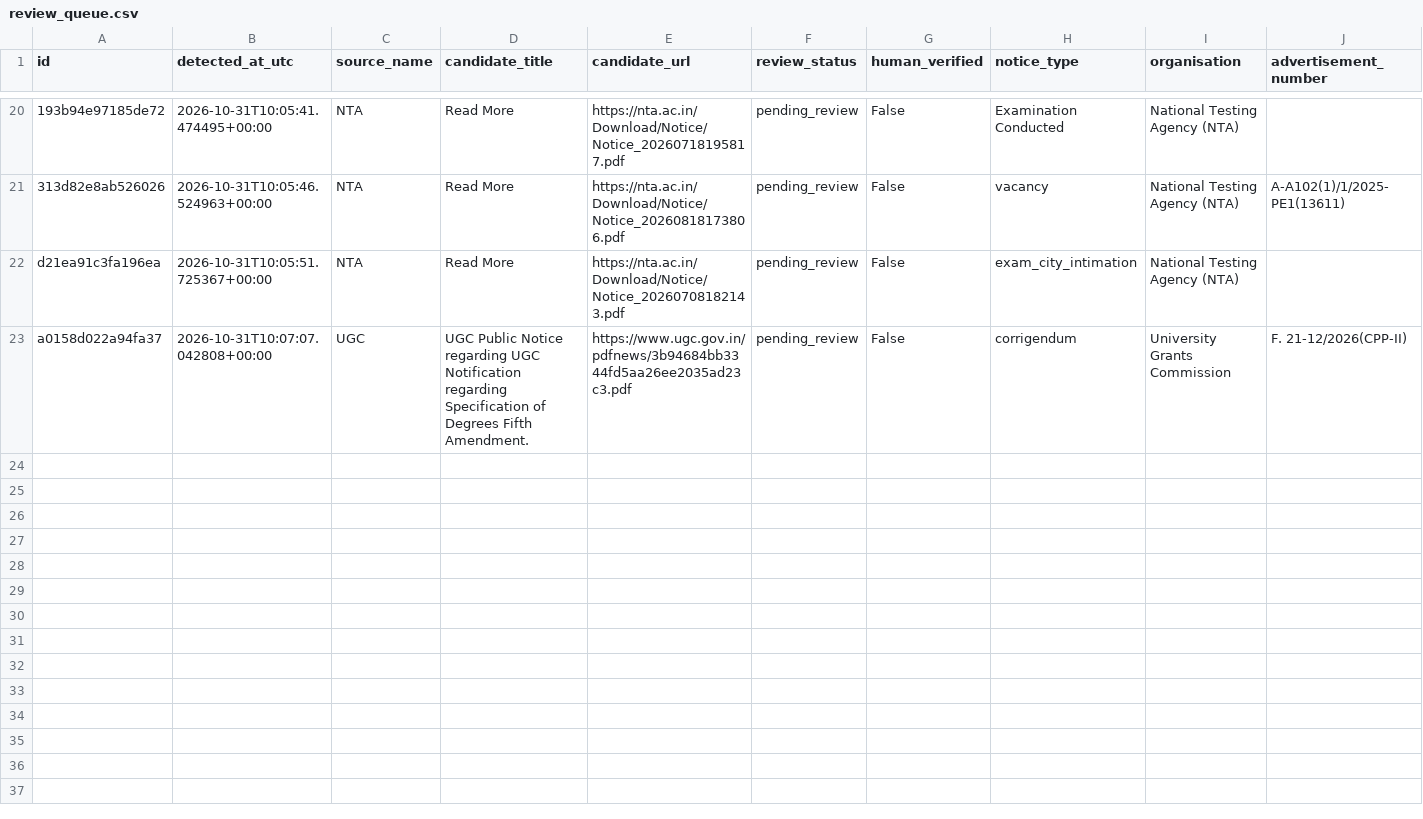
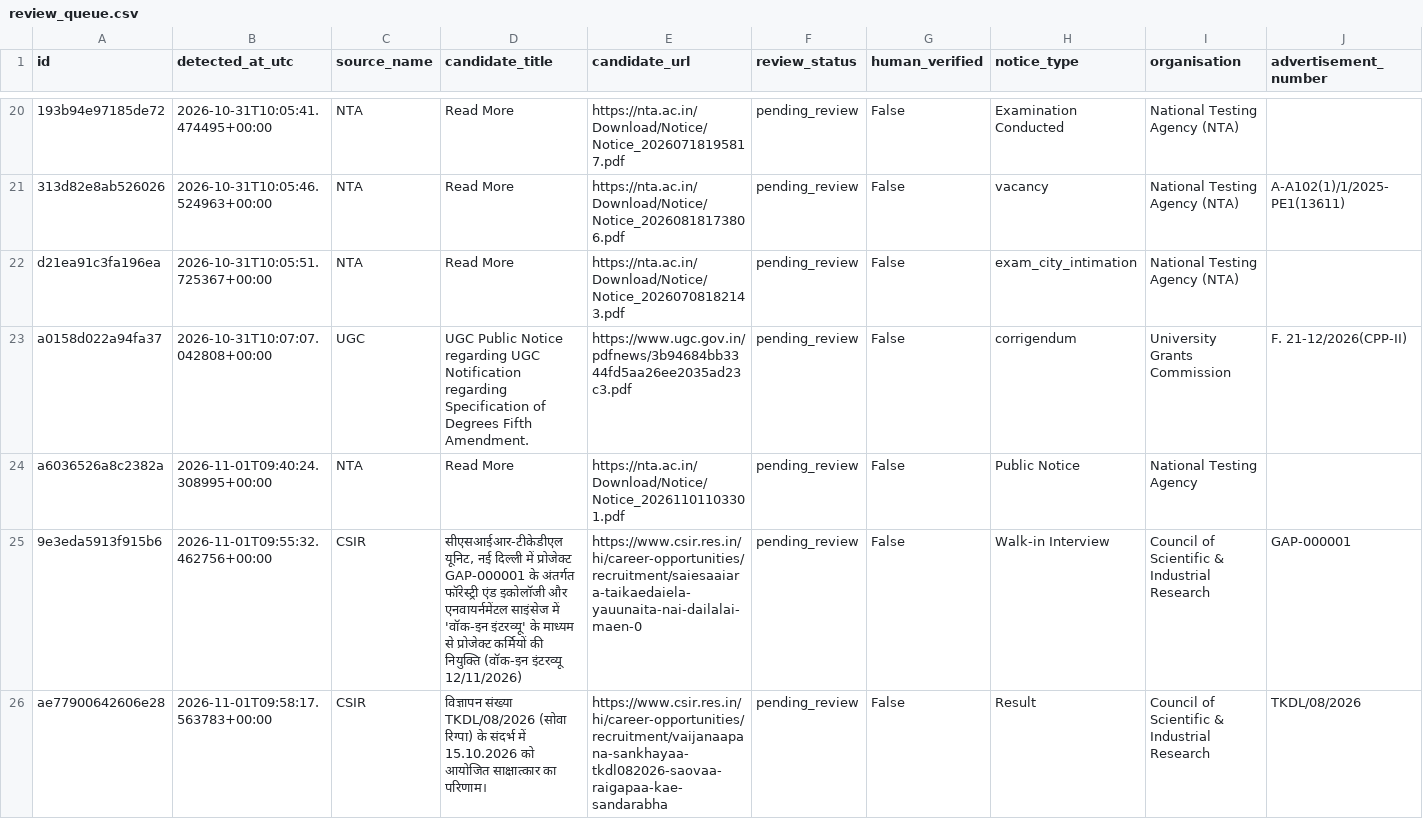
Before and after one commit to ankitvrsharma/government-job-alert, a CSV file: data/review_queue.csv, drawn as a sheet; only a part is shown, gaps mark what is left out; rows hold the shown columns only; the diff names each change by its address in the sheet, - before the commit and + after, or states it on an @@ line.

```diff
--- a/data/review_queue.csv
+++ b/data/review_queue.csv
+row 24: a6036526a8c2382a | 2026-11-01T09:40:24.308995+00:00 | NTA | Read More | https://nta.ac.in/Download/Notice/Notice_20261101103301.pdf | pending_review | False | Public Notice | National Testing Agency
+row 25: 9e3eda5913f915b6 | 2026-11-01T09:55:32.462756+00:00 | CSIR | सीएसआईआर-टीकेडीएल यूनिट, नई दिल्ली में प्रोजेक्ट GAP-000001 के अंतर्गत फॉरेस्ट्री एंड इकोलॉजी और एनवायर्नमेंटल साइंसेज में 'वॉक-इन इंटरव्यू' के माध्यम से प्रोजेक्ट कर्मियों की नियुक्ति (वॉक-इन इंटरव्यू 12/11/2026) | https://www.csir.res.in/hi/career-opportunities/recruitment/saiesaaiara-taikaedaiela-yauunaita-nai-dailalai-maen-0 | pending_review | False | Walk-in Interview | Council of Scientific & Industrial Research | GAP-000001
+row 26: ae77900642606e28 | 2026-11-01T09:58:17.563783+00:00 | CSIR | विज्ञापन संख्या TKDL/08/2026 (सोवा रिग्पा) के संदर्भ में 15.10.2026 को आयोजित साक्षात्कार का परिणाम। | https://www.csir.res.in/hi/career-opportunities/recruitment/vaijanaapana-sankhayaa-tkdl082026-saovaa-raigapaa-kae-sandarabha | pending_review | False | Result | Council of Scientific & Industrial Research | TKDL/08/2026
```
Also changed, not shown: 2 other files.
